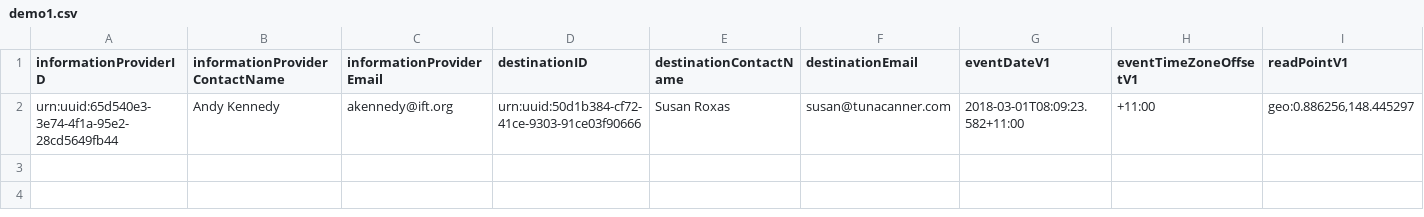
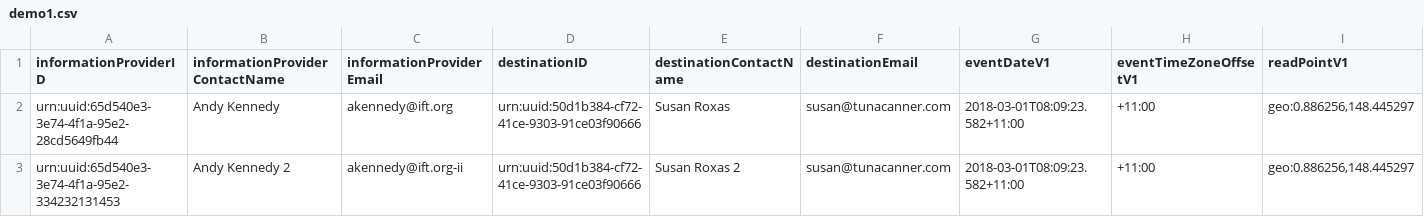
Before and after one commit to louisgv/nemo, a CSV file: src/mocks/demo1.csv, drawn as a sheet; only a part is shown; rows hold the shown columns only; the diff names each change by its address in the sheet, - before the commit and + after, or states it on an @@ line.

```diff
--- a/src/mocks/demo1.csv
+++ b/src/mocks/demo1.csv
+row 3: urn:uuid:65d540e3-3e74-4f1a-95e2-334232131453 | Andy Kennedy 2 | akennedy@ift.org-ii | urn:uuid:50d1b384-cf72-41ce-9303-91ce03f90666 | Susan Roxas 2 | susan@tunacanner.com | 2018-03-01T08:09:23.582+11:00 | +11:00 | geo:0.886256,148.445297
```
Also changed, not shown: 2 other files.
